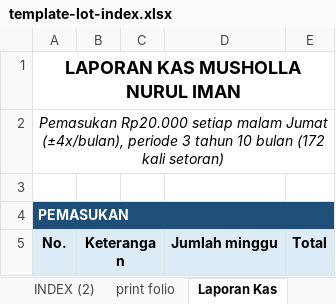
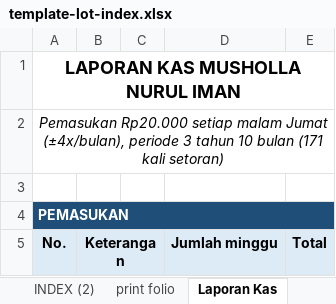
Before and after one commit to coronakamuh/lot-undian, an Excel workbook: public/template-lot-index.xlsx, sheet Laporan Kas, drawn as a sheet; only a part is shown; values as stored, in another font and other column widths than the file's, no borders; the diff names each change by its address in the sheet, - before the commit and + after, or states it on an @@ line.

```diff
--- a/public/template-lot-index.xlsx (sheet Laporan Kas)
+++ b/public/template-lot-index.xlsx (sheet Laporan Kas)
-A2: …10 bulan (172 kali setoran)
+A2: …10 bulan (171 kali setoran)
```
